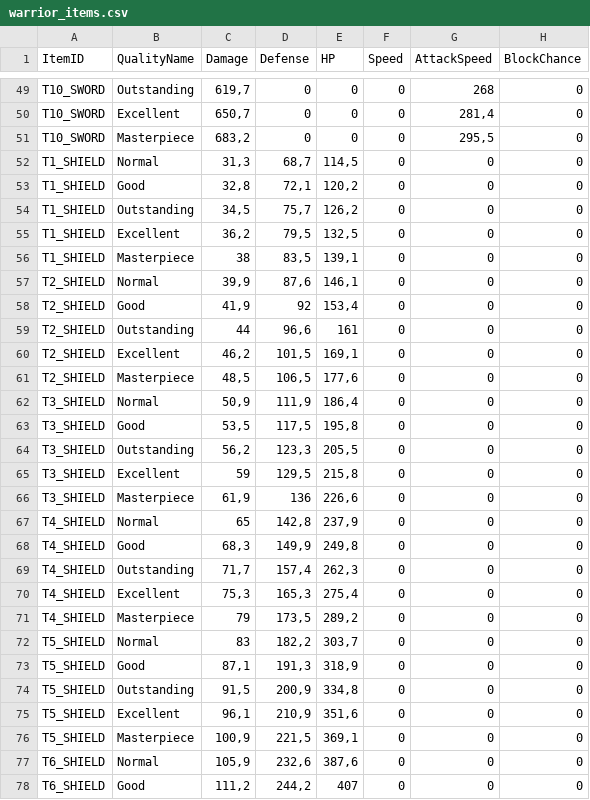
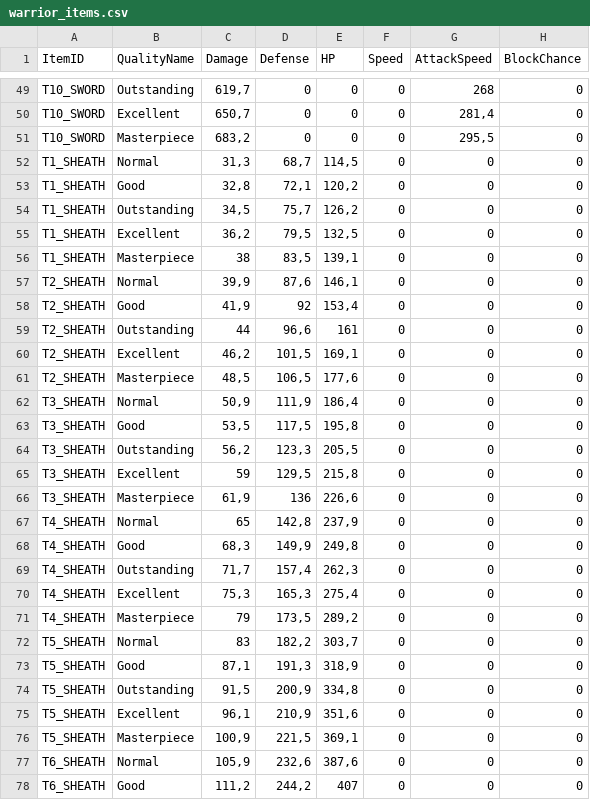
Before and after one commit to DarkDragonEDC/eternalidle, a CSV file: server/warrior_items.csv, drawn as a sheet; only a part is shown, gaps mark what is left out; the diff covers the shown part only.

```diff
--- a/server/warrior_items.csv
+++ b/server/warrior_items.csv
@@ -51,28 +51,28 @@ T10_SWORD,Excellent,"650,7",0,0,0,"281,4",0
 T10_SWORD,Masterpiece,"683,2",0,0,0,"295,5",0
-T1_SHIELD,Normal,"31,3","68,7","114,5",0,0,0
-T1_SHIELD,Good,"32,8","72,1","120,2",0,0,0
-T1_SHIELD,Outstanding,"34,5","75,7","126,2",0,0,0
-T1_SHIELD,Excellent,"36,2","79,5","132,5",0,0,0
-T1_SHIELD,Masterpiece,38,"83,5","139,1",0,0,0
-T2_SHIELD,Normal,"39,9","87,6","146,1",0,0,0
-T2_SHIELD,Good,"41,9",92,"153,4",0,0,0
-T2_SHIELD,Outstanding,44,"96,6",161,0,0,0
-T2_SHIELD,Excellent,"46,2","101,5","169,1",0,0,0
-T2_SHIELD,Masterpiece,"48,5","106,5","177,6",0,0,0
-T3_SHIELD,Normal,"50,9","111,9","186,4",0,0,0
-T3_SHIELD,Good,"53,5","117,5","195,8",0,0,0
-T3_SHIELD,Outstanding,"56,2","123,3","205,5",0,0,0
-T3_SHIELD,Excellent,59,"129,5","215,8",0,0,0
-T3_SHIELD,Masterpiece,"61,9",136,"226,6",0,0,0
-T4_SHIELD,Normal,65,"142,8","237,9",0,0,0
-T4_SHIELD,Good,"68,3","149,9","249,8",0,0,0
-T4_SHIELD,Outstanding,"71,7","157,4","262,3",0,0,0
-T4_SHIELD,Excellent,"75,3","165,3","275,4",0,0,0
-T4_SHIELD,Masterpiece,79,"173,5","289,2",0,0,0
-T5_SHIELD,Normal,83,"182,2","303,7",0,0,0
-T5_SHIELD,Good,"87,1","191,3","318,9",0,0,0
-T5_SHIELD,Outstanding,"91,5","200,9","334,8",0,0,0
-T5_SHIELD,Excellent,"96,1","210,9","351,6",0,0,0
-T5_SHIELD,Masterpiece,"100,9","221,5","369,1",0,0,0
-T6_SHIELD,Normal,"105,9","232,6","387,6",0,0,0
-T6_SHIELD,Good,"111,2","244,2",407,0,0,0
+T1_SHEATH,Normal,"31,3","68,7","114,5",0,0,0
+T1_SHEATH,Good,"32,8","72,1","120,2",0,0,0
+T1_SHEATH,Outstanding,"34,5","75,7","126,2",0,0,0
+T1_SHEATH,Excellent,"36,2","79,5","132,5",0,0,0
+T1_SHEATH,Masterpiece,38,"83,5","139,1",0,0,0
+T2_SHEATH,Normal,"39,9","87,6","146,1",0,0,0
+T2_SHEATH,Good,"41,9",92,"153,4",0,0,0
+T2_SHEATH,Outstanding,44,"96,6",161,0,0,0
+T2_SHEATH,Excellent,"46,2","101,5","169,1",0,0,0
+T2_SHEATH,Masterpiece,"48,5","106,5","177,6",0,0,0
+T3_SHEATH,Normal,"50,9","111,9","186,4",0,0,0
+T3_SHEATH,Good,"53,5","117,5","195,8",0,0,0
+T3_SHEATH,Outstanding,"56,2","123,3","205,5",0,0,0
+T3_SHEATH,Excellent,59,"129,5","215,8",0,0,0
+T3_SHEATH,Masterpiece,"61,9",136,"226,6",0,0,0
+T4_SHEATH,Normal,65,"142,8","237,9",0,0,0
+T4_SHEATH,Good,"68,3","149,9","249,8",0,0,0
+T4_SHEATH,Outstanding,"71,7","157,4","262,3",0,0,0
+T4_SHEATH,Excellent,"75,3","165,3","275,4",0,0,0
+T4_SHEATH,Masterpiece,79,"173,5","289,2",0,0,0
+T5_SHEATH,Normal,83,"182,2","303,7",0,0,0
+T5_SHEATH,Good,"87,1","191,3","318,9",0,0,0
+T5_SHEATH,Outstanding,"91,5","200,9","334,8",0,0,0
+T5_SHEATH,Excellent,"96,1","210,9","351,6",0,0,0
+T5_SHEATH,Masterpiece,"100,9","221,5","369,1",0,0,0
+T6_SHEATH,Normal,"105,9","232,6","387,6",0,0,0
+T6_SHEATH,Good,"111,2","244,2",407,0,0,0
```
Also changed, not shown: 23 edited cells elsewhere in this file, server/warrior_items_rebalanced.csv, 21 other files.
